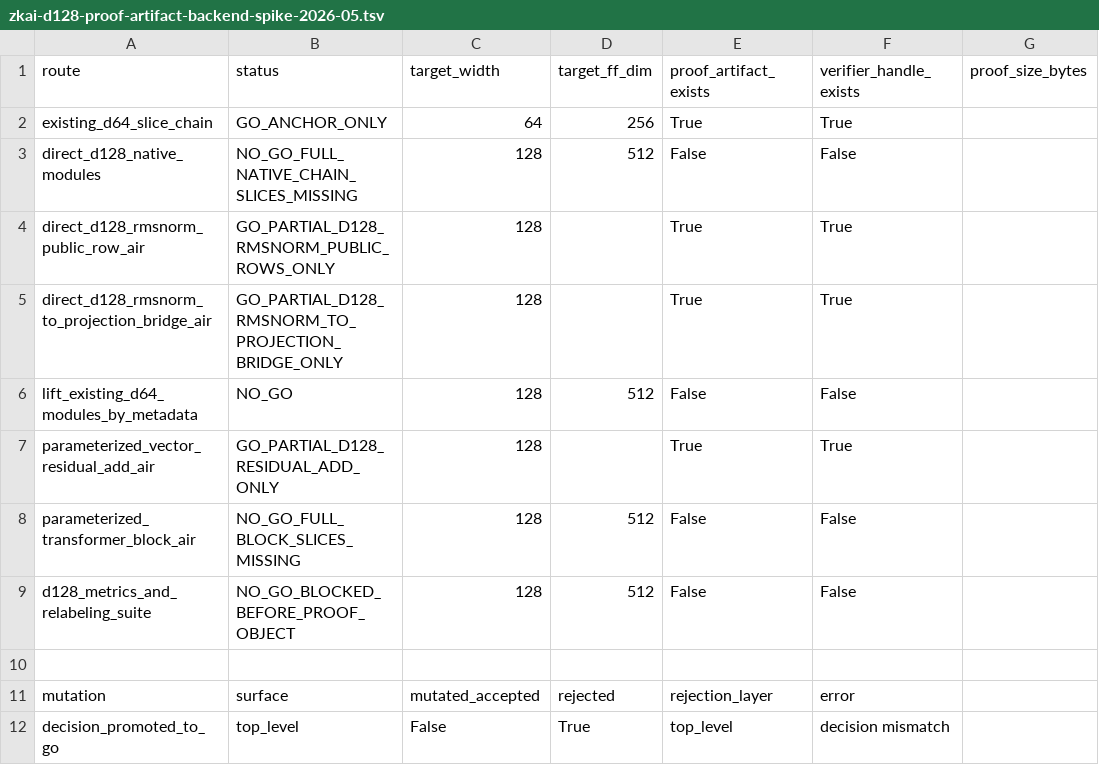
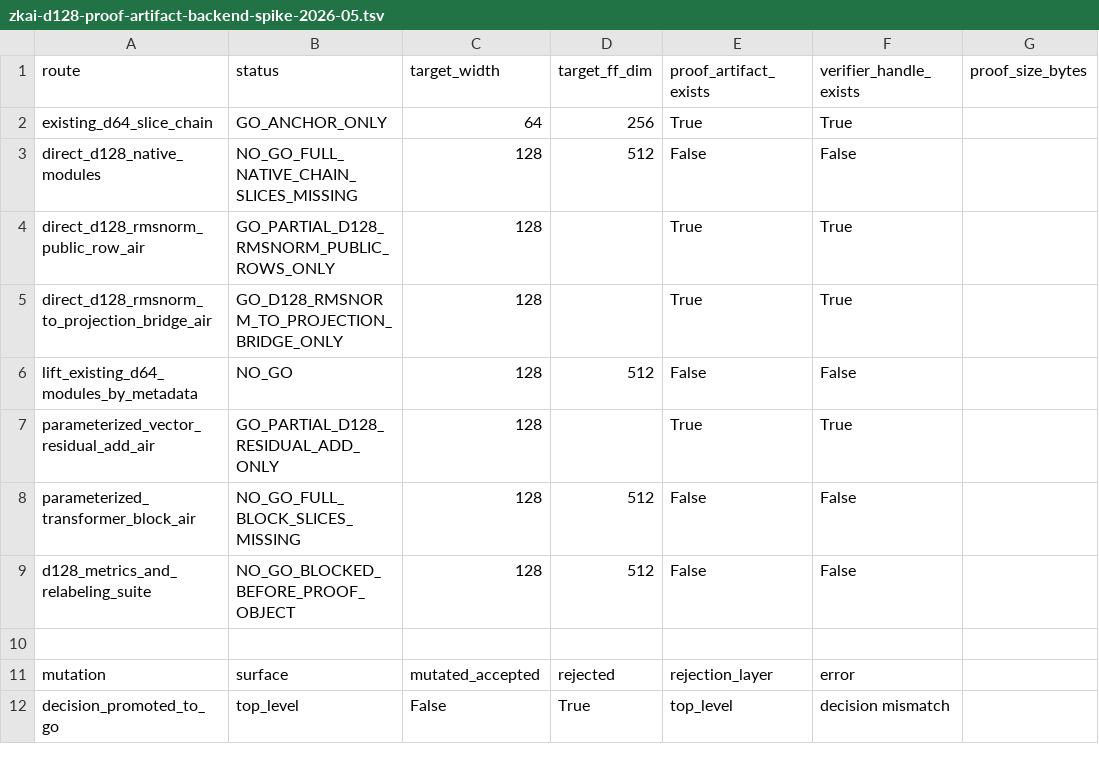
Before and after one commit to omarespejel/llm-provable-computer, a TSV file: docs/engineering/evidence/zkai-d128-proof-artifact-backend-spike-2026-05.tsv, drawn as a sheet; only a part is shown; the diff names each change by its address in the sheet, - before the commit and + after, or states it on an @@ line.

Commit message:
Harden d128 bridge artifact gate

```diff
--- a/docs/engineering/evidence/zkai-d128-proof-artifact-backend-spike-2026-05.tsv
+++ b/docs/engineering/evidence/zkai-d128-proof-artifact-backend-spike-2026-05.tsv
-B5 (status): GO_PARTIAL_D128_RMSNORM_TO_PROJECTION_BRIDGE_ONLY
+B5 (status): GO_D128_RMSNORM_TO_PROJECTION_BRIDGE_ONLY
```
Also changed, not shown: 7 other files.
